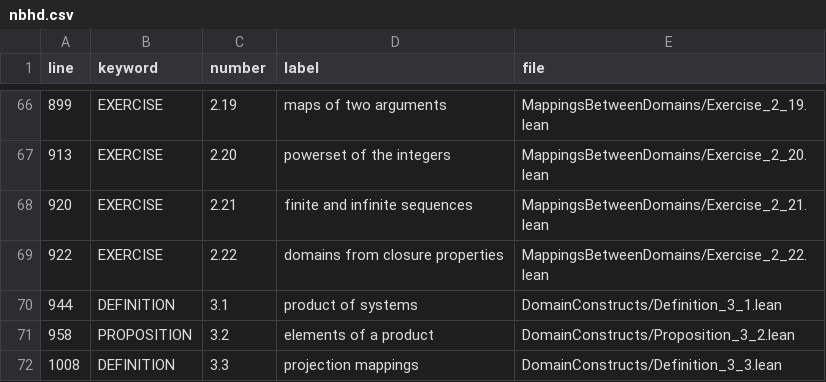
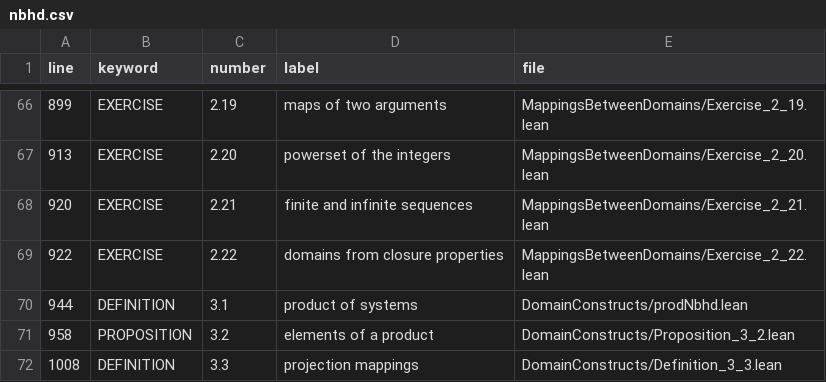
Before and after one commit to catskillsresearch/DomainTheory, a CSV file: nbhd.csv, drawn as a sheet; only a part is shown, gaps mark what is left out.

```diff
--- a/nbhd.csv
+++ b/nbhd.csv
@@ -69,3 +69,3 @@ line,keyword,number,label,file
 922,EXERCISE,2.22,domains from closure properties,MappingsBetweenDomains/Exercise_2_22.lean
-944,DEFINITION,3.1,product of systems,DomainConstructs/Definition_3_1.lean
+944,DEFINITION,3.1,product of systems,DomainConstructs/prodNbhd.lean
 958,PROPOSITION,3.2,elements of a product,DomainConstructs/Proposition_3_2.lean
```
Also changed, not shown: 33 other files.
